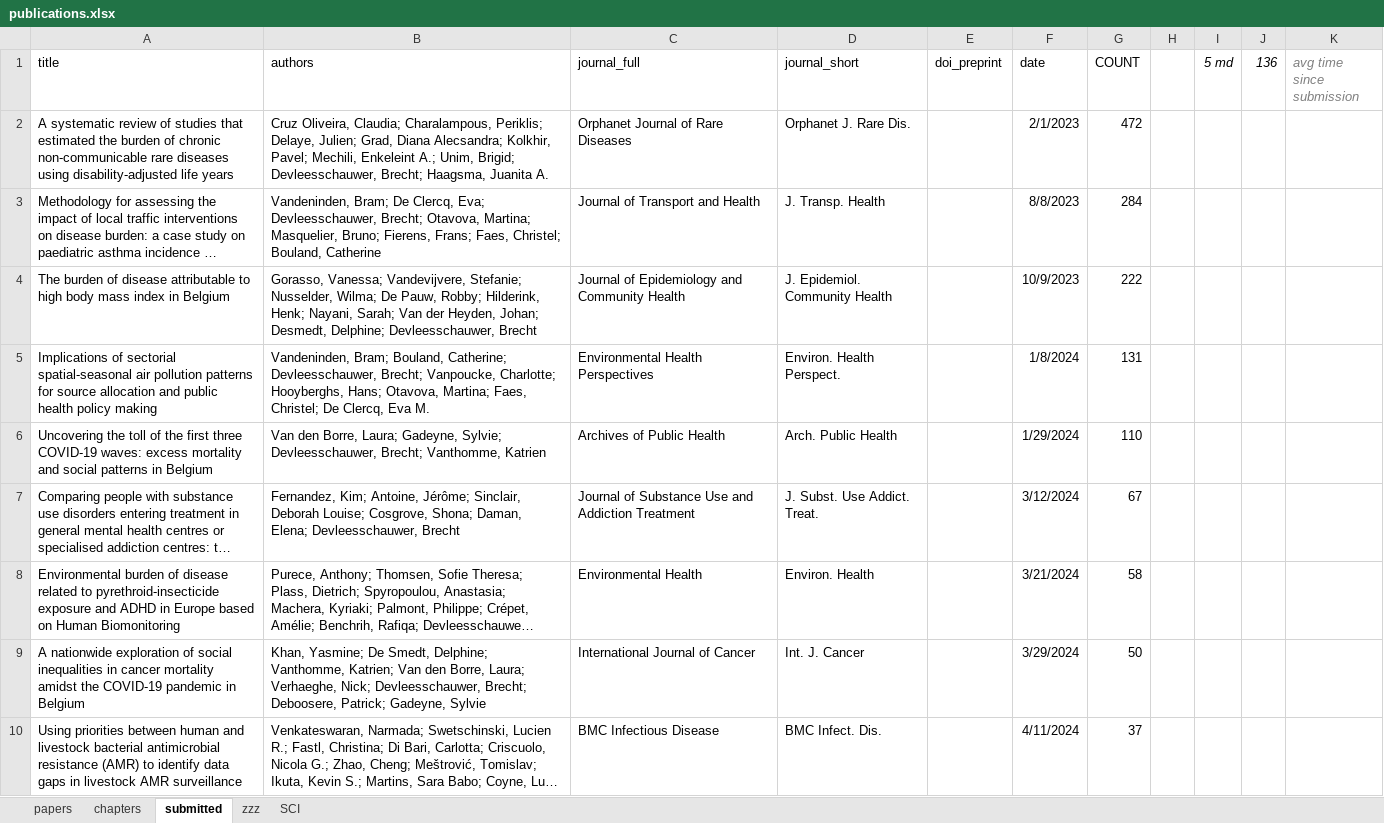
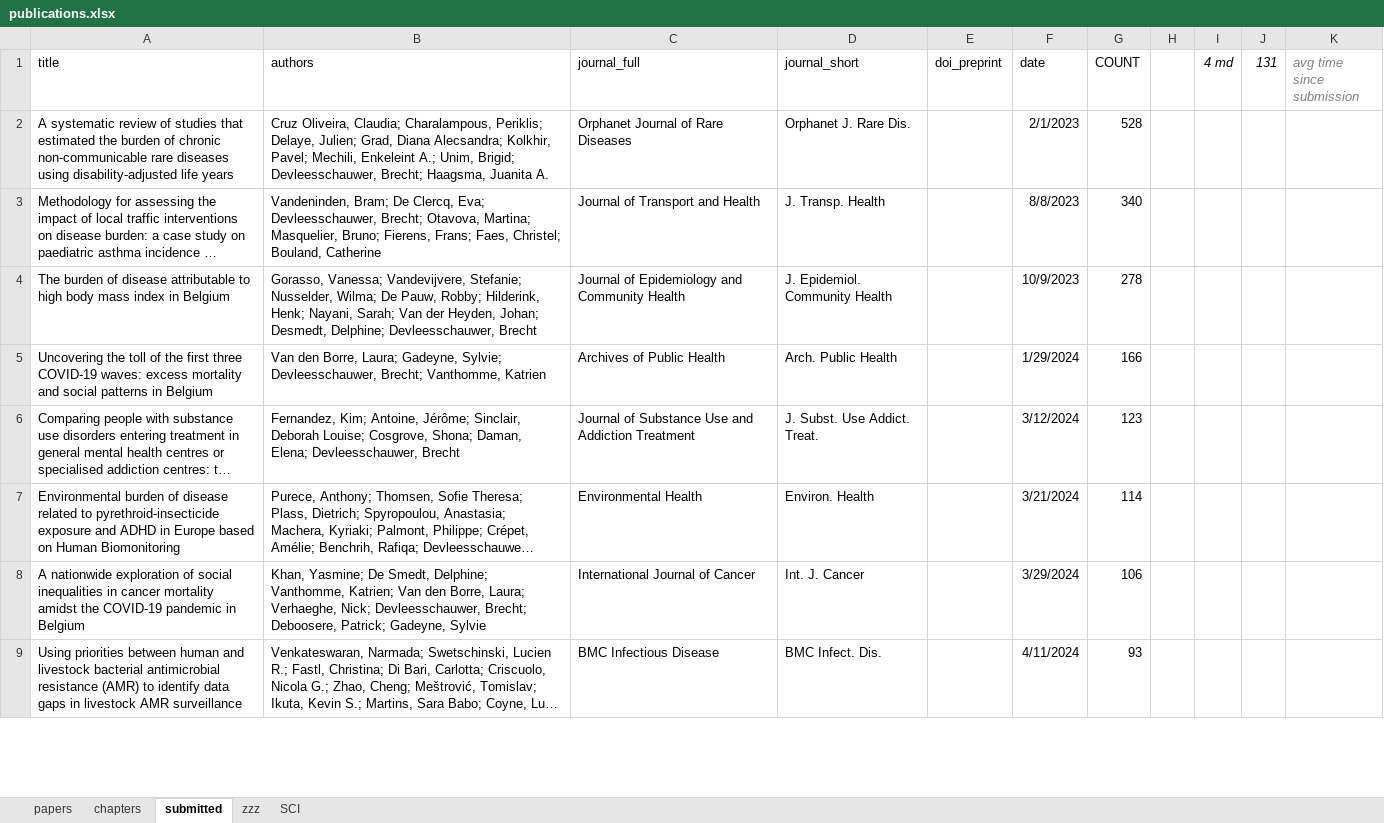
Before and after one commit to brechtdv/brechtdv.github.io, an Excel workbook: publications.xlsx, sheet submitted, drawn as a sheet; only a part is shown; long unchanged cells end in …; values as stored, in another font and other column widths than the file's, no borders; table styles not drawn; removed rows and columns are numbered as before the commit, all else as after; the diff covers the shown part only; the diff names each change by its address in the sheet, - before the commit and + after, or states it on an @@ line.

Commit message:
new submissions

```diff
--- a/publications.xlsx (sheet submitted)
+++ b/publications.xlsx (sheet submitted)
-I1: 5 md
+I1: 4 md
-J1: 136
+J1: 131
-G2 (COUNT): 472
+G2 (COUNT): 528
-G3 (COUNT): 284
+G3 (COUNT): 340
-G4 (COUNT): 222
+G4 (COUNT): 278
-row 5: Implications of sectorial spatial-seasonal air pollution patterns for source allocation and public health policy making | Vandeninden, Bram; Bouland, Catherine; Devleesschauwer, Brecht; Vanpoucke, Charlotte; Hooyberghs, Hans; Otavova, Martina; Faes, Christel; De Clercq, Eva M. | Environmental Health Perspectives | Environ. Health Perspect. |  | 1/8/2024 | 131
-G5 (COUNT): 110
+G5 (COUNT): 166
-G6 (COUNT): 67
+G6 (COUNT): 123
-G7 (COUNT): 58
+G7 (COUNT): 114
-G8 (COUNT): 50
+G8 (COUNT): 106
-G9 (COUNT): 37
+G9 (COUNT): 93
```
Also changed, not shown: 6 added rows and 2 edited cells elsewhere in this sheet, sheet papers, sheet zzz, 2 other files.
